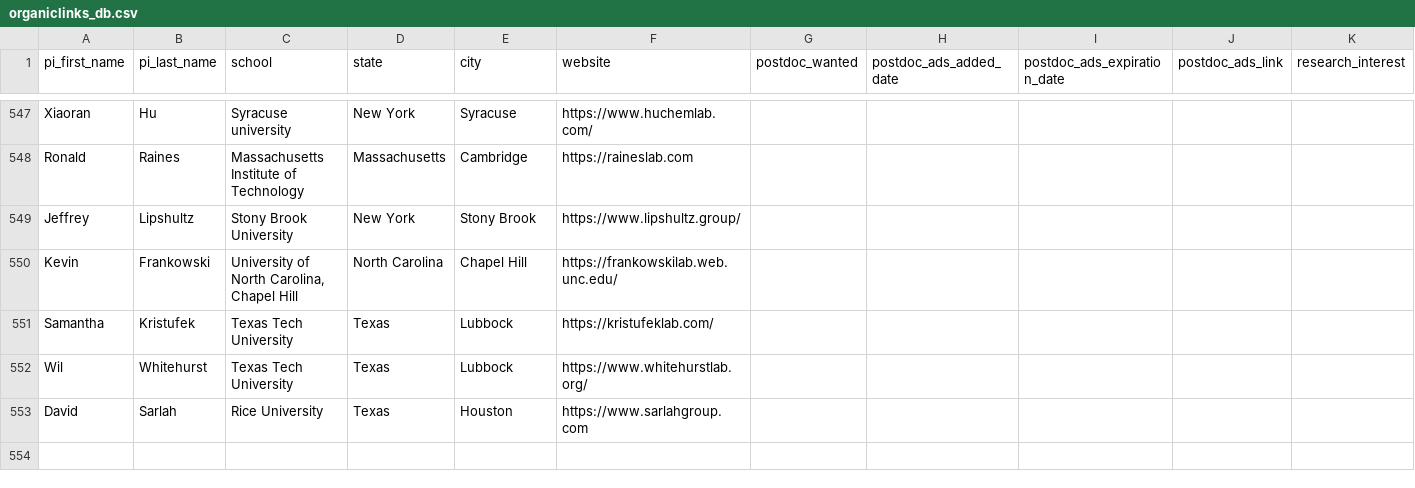
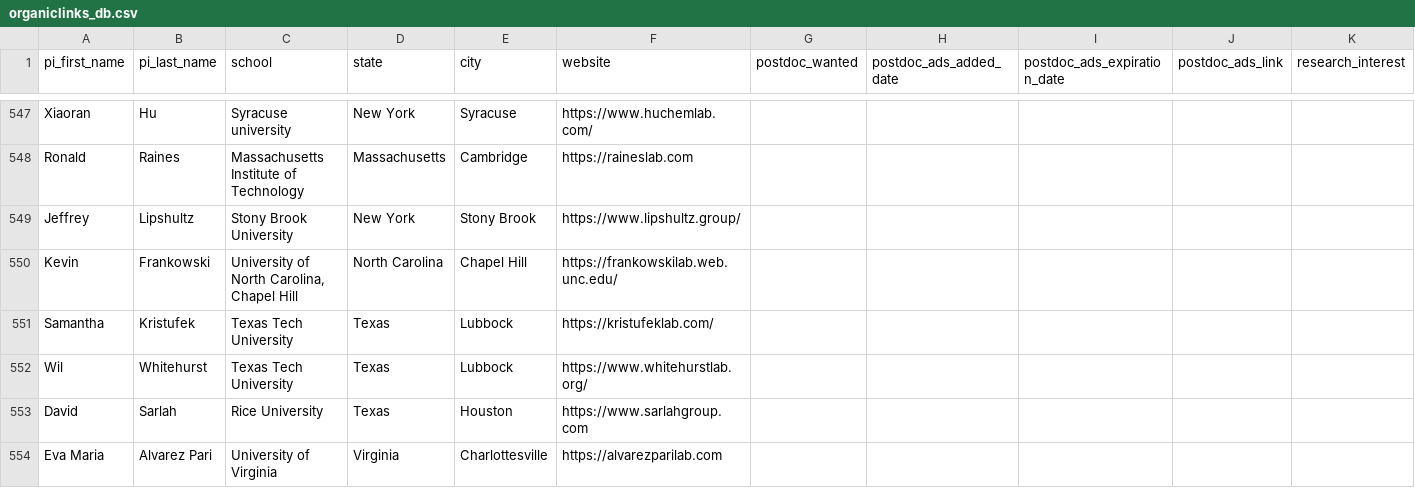
Before and after one commit to khoivan88/organiclinks-v2, a CSV file: data/organiclinks_db.csv, drawn as a sheet; only a part is shown, gaps mark what is left out; rows hold the shown columns only; the diff names each change by its address in the sheet, - before the commit and + after, or states it on an @@ line.

Commit message:
Committing spreadsheet content on 12/6/2025: by andrewfreiburger@gmail.com Adding Alvarez-Pari

```diff
--- a/data/organiclinks_db.csv
+++ b/data/organiclinks_db.csv
+row 554: Eva Maria | Alvarez Pari | University of Virginia | Virginia | Charlottesville | https://alvarezparilab.com
```
